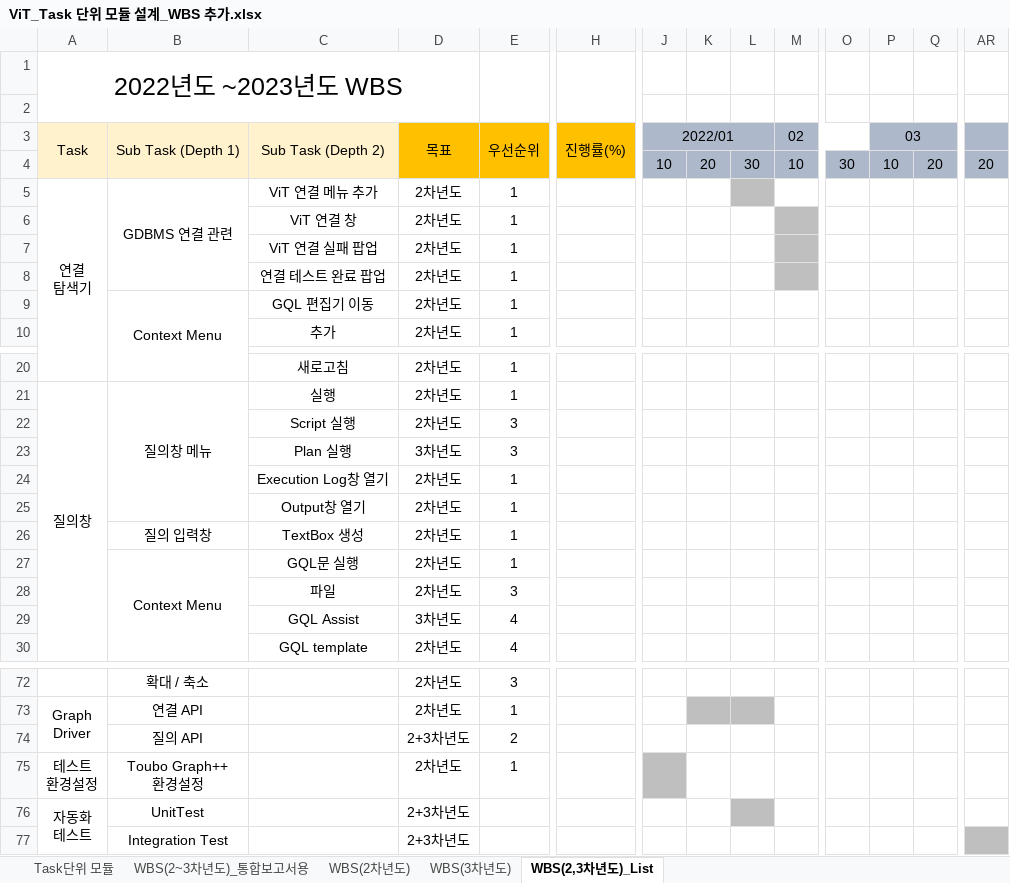
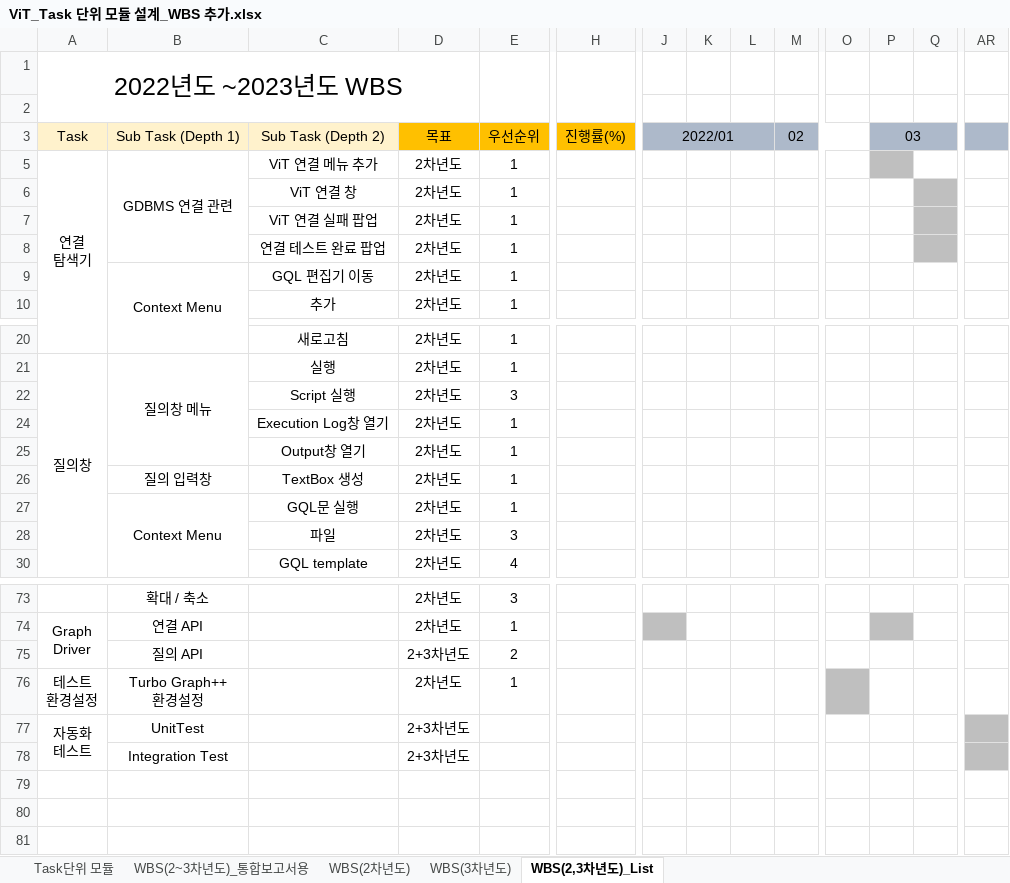
Before and after one commit to postech-dblab-iitp/visual-tool, an Excel workbook: ViT_docs/ViT_Task 단위 모듈 설계_WBS 추가.xlsx, sheet WBS(2,3차년도)_List, drawn as a sheet; only a part is shown, gaps mark what is left out; values as stored, in another font and other column widths than the file's, no borders; removed rows and columns are numbered as before the commit, all else as after; rows hold the shown columns only; ↵ is a line break in a cell; the diff covers the shown part only; the diff names each change by its address in the sheet, - before the commit and + after, or states it on an @@ line.

```diff
--- a/ViT_docs/ViT_Task 단위 모듈 설계_WBS 추가.xlsx (sheet WBS(2,3차년도)_List)
+++ b/ViT_docs/ViT_Task 단위 모듈 설계_WBS 추가.xlsx (sheet WBS(2,3차년도)_List)
-A3:A4 merged
-B3:B4 merged
-C3:C4 merged
-D3:D4 merged
-E3:E4 merged
-H3:H4 merged
@@ row 4 hidden:  |  |  |  |  |  | 10 | 20 | 30 | 10 | 30 | 10 | 20 | 20 @@
-L5 fill: #BFBFBF
+L5 fill: none
-P5 fill: none
+P5 fill: #BFBFBF
-M6:M8 fill: #BFBFBF
+M6:M8 fill: none
-Q6:Q8 fill: none
+Q6:Q8 fill: #BFBFBF
@@ row 23 hidden:  |  | Plan 실행 | 3차년도 | 3 @@
@@ row 29 hidden:  |  | GQL Assist | 3차년도 | 4 @@
-J74 fill: none
+J74 fill: #BFBFBF
-K74:L74 fill: #BFBFBF
+K74:L74 fill: none
-P74 fill: none
+P74 fill: #BFBFBF
-B76: Toubo Graph++ ↵ 환경설정
+B76: Turbo Graph++ ↵ 환경설정
-J76 fill: #BFBFBF
+J76 fill: none
-O76 fill: none
+O76 fill: #BFBFBF
-L77 fill: #BFBFBF
+L77 fill: none
-AR77 fill: none
+AR77 fill: #BFBFBF
```
Also changed, not shown: 2 added rows, 1 removed row, 30 hidden or unhidden rows and merged cells elsewhere in this sheet, sheet WBS(2차년도), sheet WBS(2~3차년도)_통합보고서용, 1 other file.
